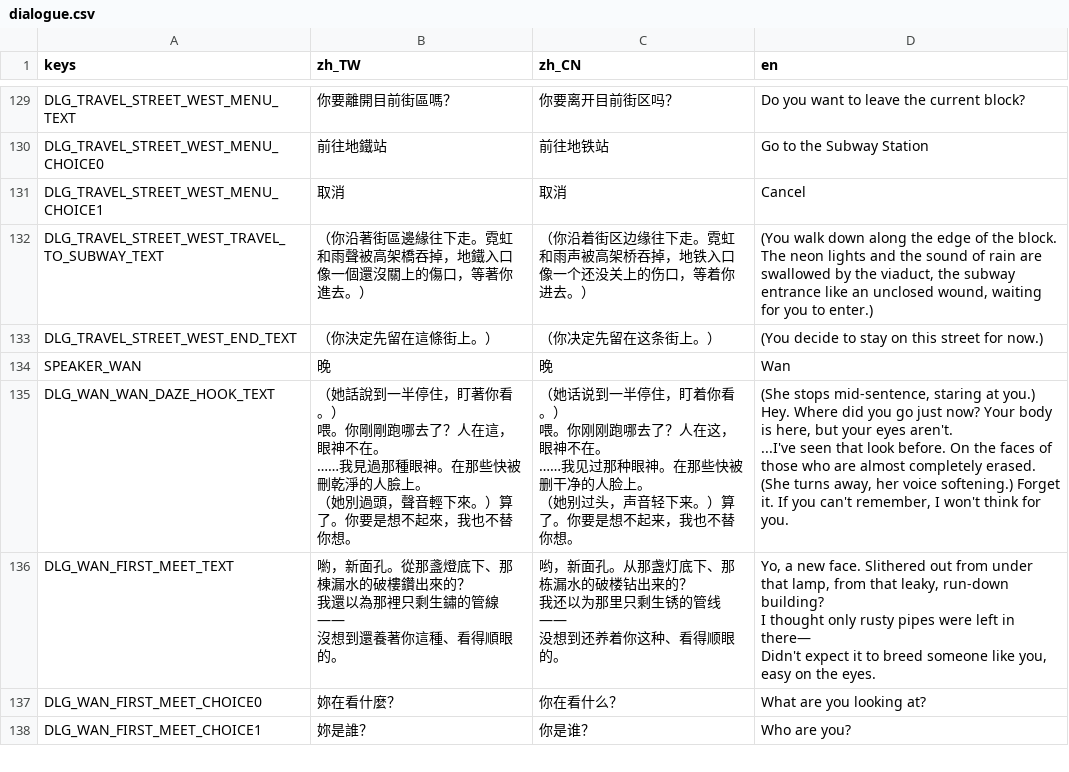
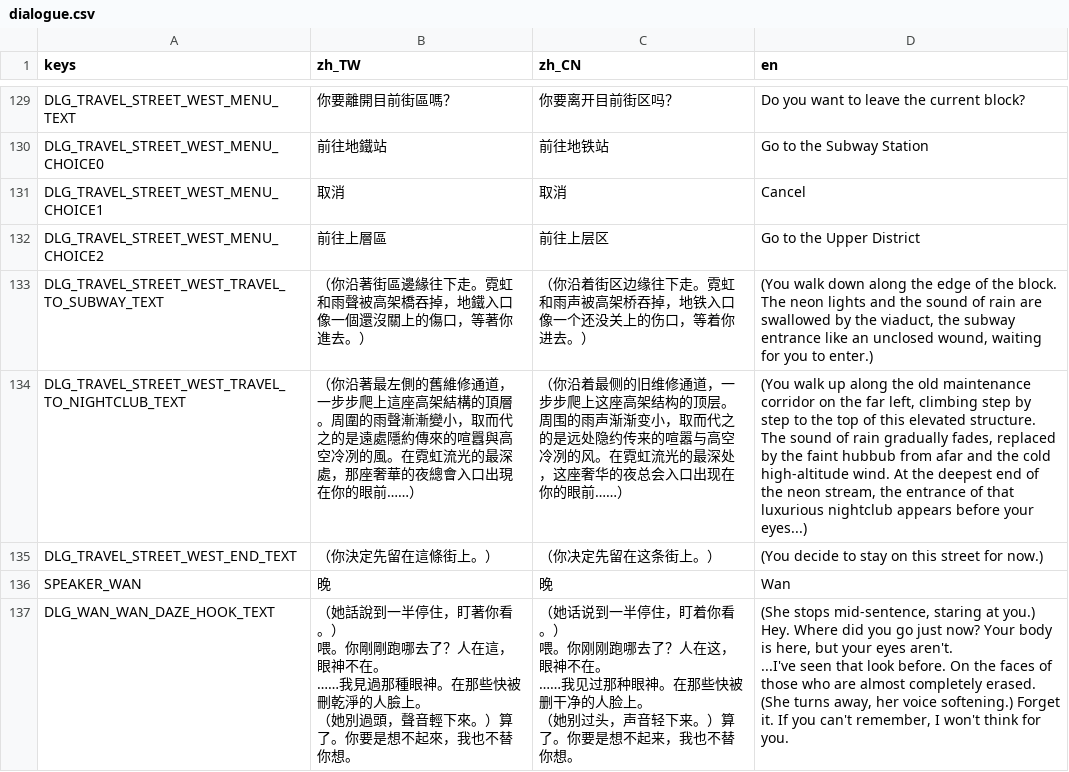
Before and after one commit to shellpig/After-The-Model, a CSV file: locale/dialogue.csv, drawn as a sheet; only a part is shown, gaps mark what is left out; the shorter side is filled out with more unchanged rows.

```diff
--- a/locale/dialogue.csv
+++ b/locale/dialogue.csv
@@ -290,3 +290,5 @@ DLG_TRAVEL_STREET_WEST_MENU_CHOICE0,前往地鐵站,前往地铁站,Go to the Su
 DLG_TRAVEL_STREET_WEST_MENU_CHOICE1,取消,取消,Cancel
+DLG_TRAVEL_STREET_WEST_MENU_CHOICE2,前往上層區,前往上层区,Go to the Upper District
 DLG_TRAVEL_STREET_WEST_TRAVEL_TO_SUBWAY_TEXT,（你沿著街區邊緣往下走。霓虹和雨聲被高架橋吞掉，地鐵入口像一個還沒關上的傷口，等著你進去。）,（你沿着街区边缘往下走。霓虹和雨声被高架桥吞掉，地铁入口像一个还没关上的伤口，等着你进去。）,"(You walk down along the edge of the block. The neon lights and the sound of rain are swallowed by the viaduct, the subway entrance like an unclosed wound, waiting for you to enter.)"
+DLG_TRAVEL_STREET_WEST_TRAVEL_TO_NIGHTCLUB_TEXT,"（你沿著最左側的舊維修通道，一步步爬上這座高架結構的頂層。周圍的雨聲漸漸變小，取而代之的是遠處隱約傳來的喧囂與高空冷冽的風。在霓虹流光的最深處，那座奢華的夜總會入口出現在你的眼前……）","（你沿着最侧的旧维修通道，一步步爬上这座高架结构的顶层。周围的雨声渐渐变小，取而代之的是远处隐约传来的喧嚣与高空冷冽的风。在霓虹流光的最深处，这座奢华的夜总会入口出现在你的眼前……）","(You walk up along the old maintenance corridor on the far left, climbing step by step to the top of this elevated structure. The sound of rain gradually fades, replaced by the faint hubbub from afar and the cold high-altitude wind. At the deepest end of the neon stream, the entrance of that luxurious nightclub appears before your eyes...)"
 DLG_TRAVEL_STREET_WEST_END_TEXT,（你決定先留在這條街上。）,（你决定先留在这条街上。）,(You decide to stay on this street for now.)
```
Also changed, not shown: locale/data.csv, locale/ui.csv, 19 other files.
